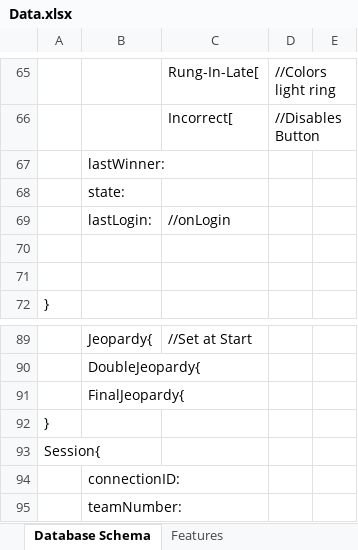
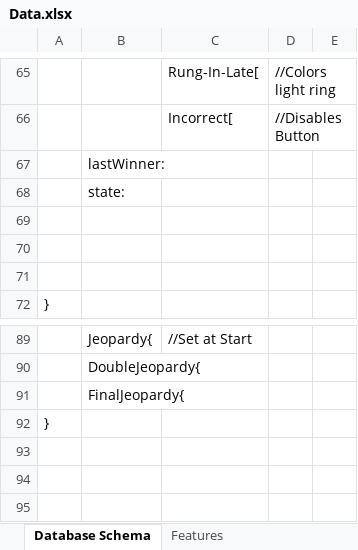
Before and after one commit to Miniland1333/Jeopardy, an Excel workbook: Data.xlsx, sheet Database Schema, drawn as a sheet; only a part is shown, gaps mark what is left out; values as stored, in another font and other column widths than the file's, no borders; the diff names each change by its address in the sheet, - before the commit and + after, or states it on an @@ line.

```diff
--- a/Data.xlsx (sheet Database Schema)
+++ b/Data.xlsx (sheet Database Schema)
-row 69:  | lastLogin: | //onLogin
+row 69: (empty)
-row 93: Session{
-row 94:  | connectionID:
-row 95:  | teamNumber:
```
Also changed, not shown: 9 other files.
